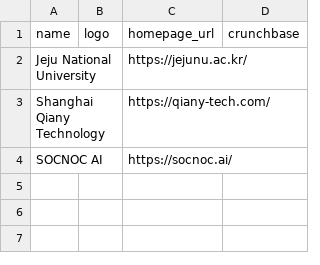
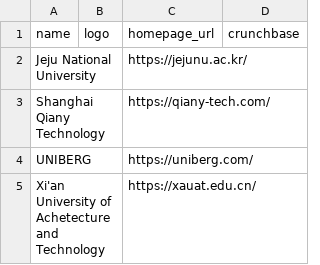
Before and after one commit to State-of-the-Edge/lfedge-landscape, a CSV file: missing.csv, drawn as a sheet.

```diff
--- a/missing.csv
+++ b/missing.csv
@@ -3,2 +3,3 @@
 "Shanghai Qiany Technology","","https://qiany-tech.com/",""
-"SOCNOC AI","","https://socnoc.ai/",""
+"UNIBERG","","https://uniberg.com/",""
+"Xi'an University of Achetecture and Technology","","https://xauat.edu.cn/",""
```
Also changed, not shown: 5 other files.
